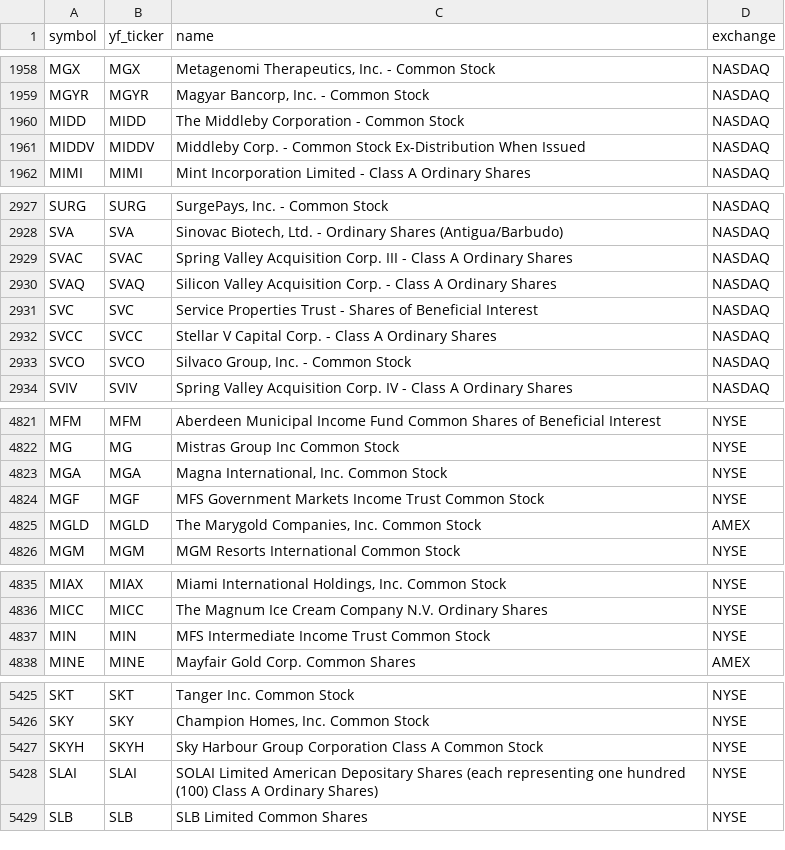
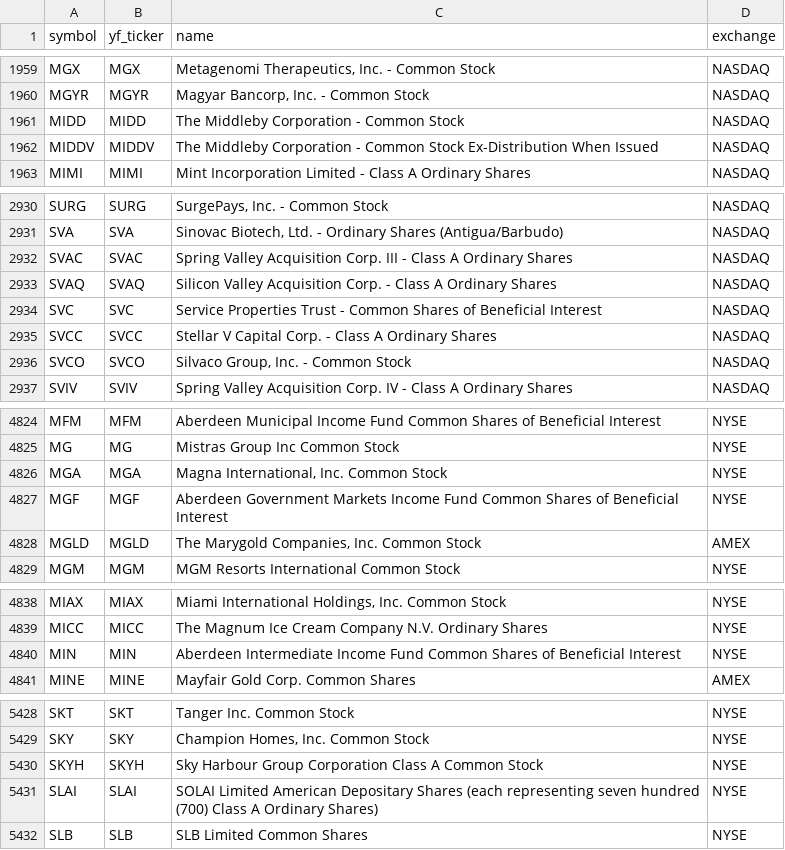
Before and after one commit to Aditya100704/nse-bse-momentum-scanner, a CSV file: data/universe_us.csv, drawn as a sheet; only a part is shown, gaps mark what is left out; the diff covers the shown part only.

```diff
--- a/data/universe_us.csv
+++ b/data/universe_us.csv
@@ -1960,3 +1961,3 @@ MGYR,MGYR,"Magyar Bancorp, Inc. - Common Stock",NASDAQ
 MIDD,MIDD,The Middleby Corporation - Common Stock,NASDAQ
-MIDDV,MIDDV,Middleby Corp. - Common Stock Ex-Distribution When Issued,NASDAQ
+MIDDV,MIDDV,The Middleby Corporation - Common Stock Ex-Distribution When Issued,NASDAQ
 MIMI,MIMI,Mint Incorporation Limited - Class A Ordinary Shares,NASDAQ
@@ -2930,3 +2933,3 @@ SVAC,SVAC,Spring Valley Acquisition Corp. III - Class A Ordinary Shares,NASDAQ
 SVAQ,SVAQ,Silicon Valley Acquisition Corp. - Class A Ordinary Shares,NASDAQ
-SVC,SVC,Service Properties Trust - Shares of Beneficial Interest,NASDAQ
+SVC,SVC,Service Properties Trust - Common Shares of Beneficial Interest,NASDAQ
 SVCC,SVCC,Stellar V Capital Corp. - Class A Ordinary Shares,NASDAQ
@@ -4823,3 +4826,3 @@ MG,MG,Mistras Group Inc Common Stock,NYSE
 MGA,MGA,"Magna International, Inc. Common Stock",NYSE
-MGF,MGF,MFS Government Markets Income Trust Common Stock,NYSE
+MGF,MGF,Aberdeen Government Markets Income Fund Common Shares of Beneficial Interest,NYSE
 MGLD,MGLD,"The Marygold Companies, Inc. Common Stock",AMEX
@@ -4836,3 +4839,3 @@ MIAX,MIAX,"Miami International Holdings, Inc. Common Stock",NYSE
 MICC,MICC,The Magnum Ice Cream Company N.V. Ordinary Shares,NYSE
-MIN,MIN,MFS Intermediate Income Trust Common Stock,NYSE
+MIN,MIN,Aberdeen Intermediate Income Fund Common Shares of Beneficial Interest,NYSE
 MINE,MINE,Mayfair Gold Corp. Common Shares,AMEX
@@ -5427,3 +5430,3 @@ SKY,SKY,"Champion Homes, Inc. Common Stock",NYSE
 SKYH,SKYH,Sky Harbour Group Corporation Class A Common Stock,NYSE
-SLAI,SLAI,SOLAI Limited American Depositary Shares (each representing one hundred (100) Class A Ordinary Shares),NYSE
+SLAI,SLAI,SOLAI Limited American Depositary Shares (each representing seven hundred (700) Class A Ordinary Shares),NYSE
 SLB,SLB,SLB Limited Common Shares,NYSE
```
Also changed, not shown: 4 added rows and 1 removed row elsewhere in this file, data/scanner_output.csv, data/universe.csv, 7 other files.
